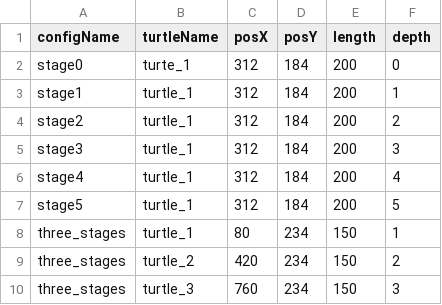
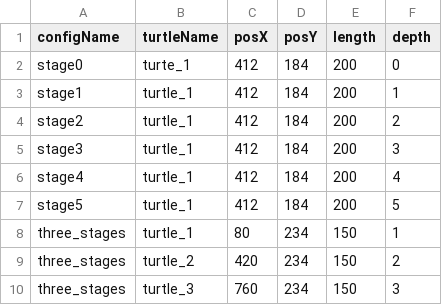
Before and after one commit to jessekoenig/Meilenstein4-Turtle, a CSV file: config.csv, drawn as a sheet.

Commit message:
Update config.csv

```diff
--- a/config.csv
+++ b/config.csv
@@ -1,8 +1,8 @@
 configName,turtleName,posX,posY,length,depth
-stage0,turte_1,312,184,200,0
-stage1,turtle_1,312,184,200,1
-stage2,turtle_1,312,184,200,2
-stage3,turtle_1,312,184,200,3
-stage4,turtle_1,312,184,200,4
-stage5,turtle_1,312,184,200,5
+stage0,turte_1,412,184,200,0
+stage1,turtle_1,412,184,200,1
+stage2,turtle_1,412,184,200,2
+stage3,turtle_1,412,184,200,3
+stage4,turtle_1,412,184,200,4
+stage5,turtle_1,412,184,200,5
 three_stages,turtle_1,80,234,150,1
```
